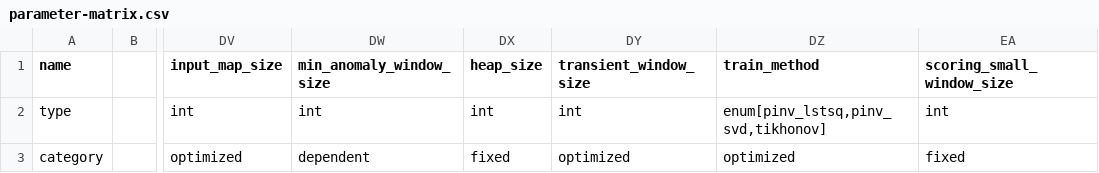
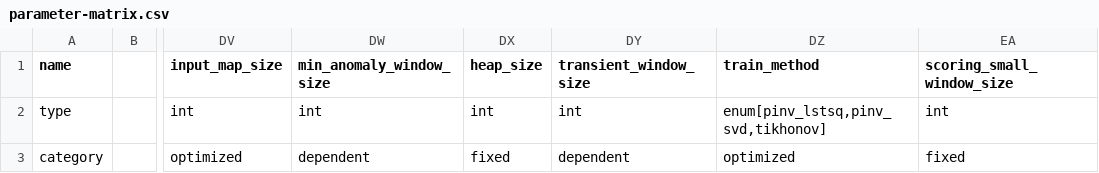
Before and after one commit to TimeEval/TimeEval, a CSV file: timeeval_experiments/parameter-matrix.csv, drawn as a sheet; only a part is shown, gaps mark what is left out; the diff covers the shown part only; the diff names each change by its address in the sheet, - before the commit and + after, or states it on an @@ line.

Commit message:
enable optimized parameter generation and update parameter matrix

```diff
--- a/timeeval_experiments/parameter-matrix.csv
+++ b/timeeval_experiments/parameter-matrix.csv
-DY3 (transient_window_size): optimized
+DY3 (transient_window_size): dependent
```
Also changed, not shown: 46 edited cells elsewhere in this file, 2 other files.
